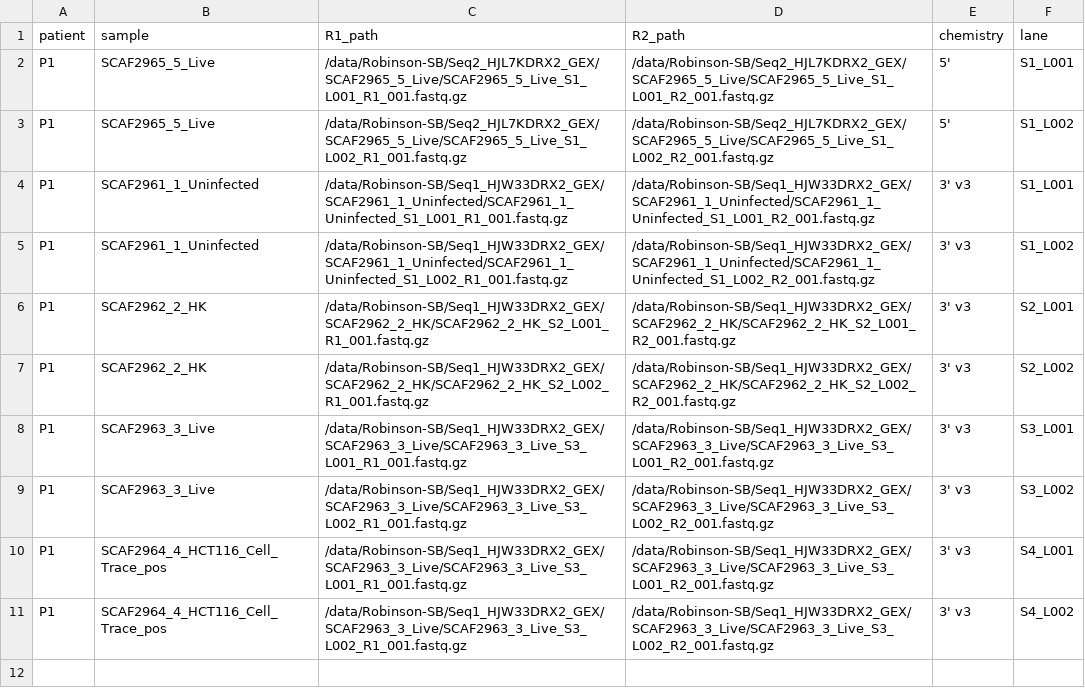
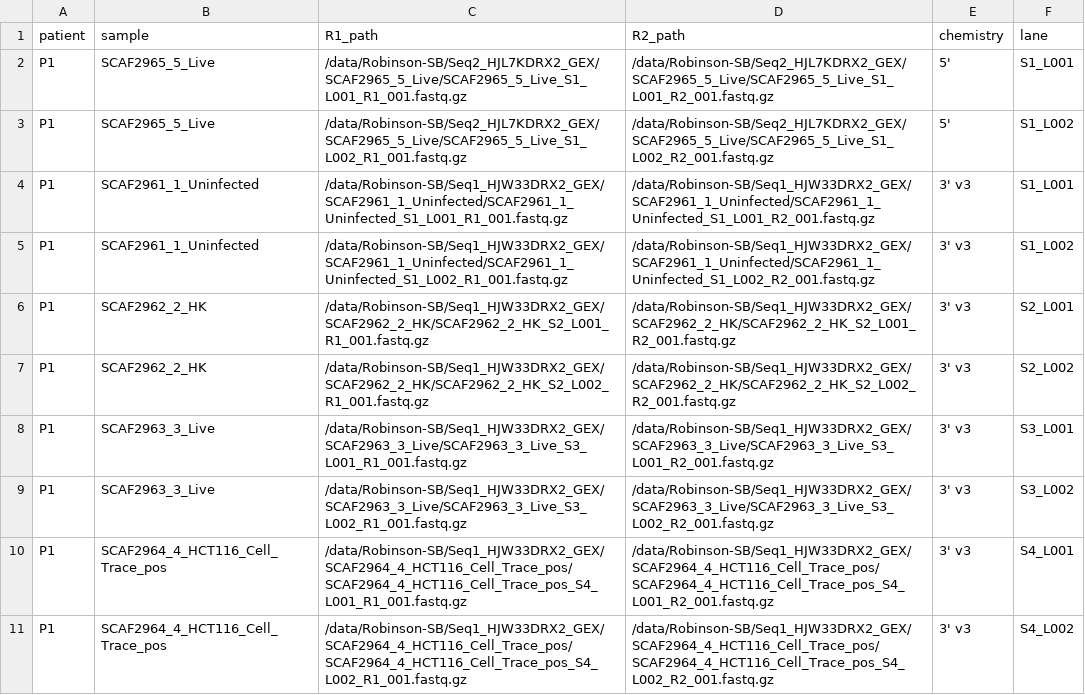
Before and after one commit to ruppinlab/CSI-Microbes-identification, a TSV file: Robinson2022-10x/data/samples.tsv, drawn as a sheet.

Commit message:
fix path for S4

```diff
--- a/Robinson2022-10x/data/samples.tsv
+++ b/Robinson2022-10x/data/samples.tsv
@@ -9,3 +9,3 @@ P1	SCAF2963_3_Live	/data/Robinson-SB/Seq1_HJW33DRX2_GEX/SCAF2963_3_Live/SCAF2963
 P1	SCAF2963_3_Live	/data/Robinson-SB/Seq1_HJW33DRX2_GEX/SCAF2963_3_Live/SCAF2963_3_Live_S3_L002_R1_001.fastq.gz	/data/Robinson-SB/Seq1_HJW33DRX2_GEX/SCAF2963_3_Live/SCAF2963_3_Live_S3_L002_R2_001.fastq.gz	3' v3	S3_L002
-P1	SCAF2964_4_HCT116_Cell_Trace_pos	/data/Robinson-SB/Seq1_HJW33DRX2_GEX/SCAF2963_3_Live/SCAF2963_3_Live_S3_L001_R1_001.fastq.gz	/data/Robinson-SB/Seq1_HJW33DRX2_GEX/SCAF2963_3_Live/SCAF2963_3_Live_S3_L001_R2_001.fastq.gz	3' v3	S4_L001
-P1	SCAF2964_4_HCT116_Cell_Trace_pos	/data/Robinson-SB/Seq1_HJW33DRX2_GEX/SCAF2963_3_Live/SCAF2963_3_Live_S3_L002_R1_001.fastq.gz	/data/Robinson-SB/Seq1_HJW33DRX2_GEX/SCAF2963_3_Live/SCAF2963_3_Live_S3_L002_R2_001.fastq.gz	3' v3	S4_L002
+P1	SCAF2964_4_HCT116_Cell_Trace_pos	/data/Robinson-SB/Seq1_HJW33DRX2_GEX/SCAF2964_4_HCT116_Cell_Trace_pos/SCAF2964_4_HCT116_Cell_Trace_pos_S4_L001_R1_001.fastq.gz	/data/Robinson-SB/Seq1_HJW33DRX2_GEX/SCAF2964_4_HCT116_Cell_Trace_pos/SCAF2964_4_HCT116_Cell_Trace_pos_S4_L001_R2_001.fastq.gz	3' v3	S4_L001
+P1	SCAF2964_4_HCT116_Cell_Trace_pos	/data/Robinson-SB/Seq1_HJW33DRX2_GEX/SCAF2964_4_HCT116_Cell_Trace_pos/SCAF2964_4_HCT116_Cell_Trace_pos_S4_L002_R1_001.fastq.gz	/data/Robinson-SB/Seq1_HJW33DRX2_GEX/SCAF2964_4_HCT116_Cell_Trace_pos/SCAF2964_4_HCT116_Cell_Trace_pos_S4_L002_R2_001.fastq.gz	3' v3	S4_L002
```
